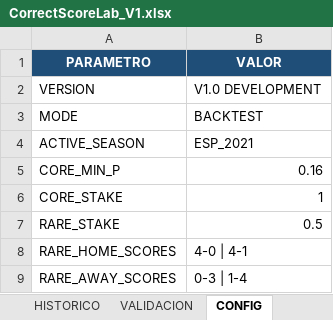
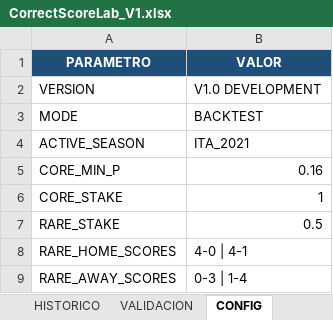
Before and after one commit to JLLATCHE/CorrectScoreLab, an Excel workbook: data/results/CorrectScoreLab_V1.xlsx, sheet CONFIG, drawn as a sheet; values as stored, in another font and other column widths than the file's, no borders; the diff names each change by its address in the sheet, - before the commit and + after, or states it on an @@ line.

```diff
--- a/data/results/CorrectScoreLab_V1.xlsx (sheet CONFIG)
+++ b/data/results/CorrectScoreLab_V1.xlsx (sheet CONFIG)
-B4 (VALOR): ESP_2021
+B4 (VALOR): ITA_2021
```
Also changed, not shown: sheet HISTORICO, sheet JORNADA, sheet SELECCIONES, sheet RARE, sheet CORE, sheet DASHBOARD, 1 more sheet, data/raw/correct_score_odds.xlsx, 8 other files.
